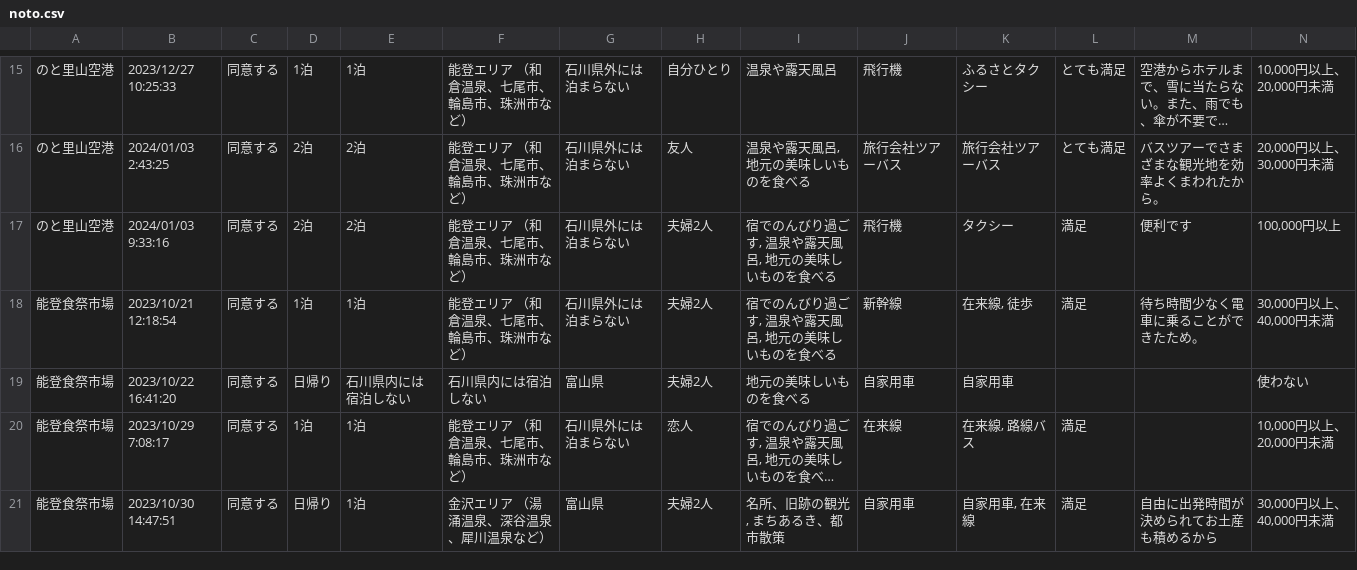
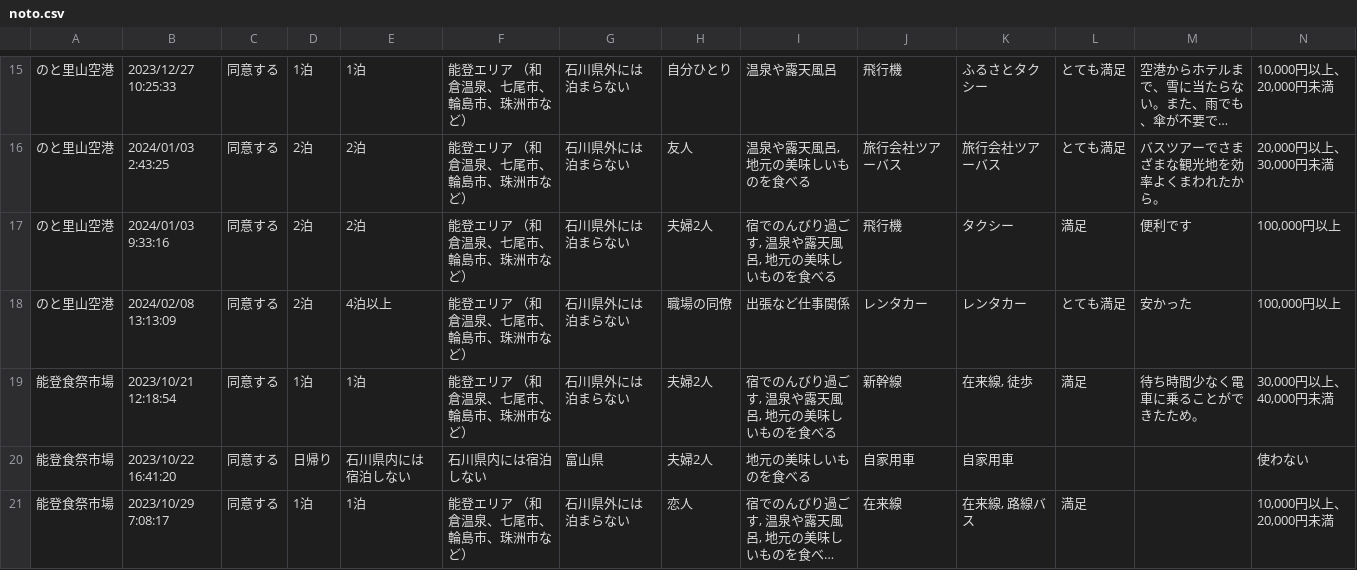
Before and after one commit to code4fukui/ishikawa-kanko-survey, a CSV file: noto.csv, drawn as a sheet; only a part is shown, gaps mark what is left out; the shorter side is filled out with more unchanged rows; long unchanged cells end in …; rows hold the shown columns only; the diff names each change by its address in the sheet, - before the commit and + after, or states it on an @@ line.

Commit message:
update data

```diff
--- a/noto.csv
+++ b/noto.csv
+row 18: のと里山空港 | 2024/02/08 13:13:09 | 同意する | 2泊 | 4泊以上 | 能登エリア （和倉温泉、七尾市、輪島市、珠洲市など） | 石川県外には泊まらない | 職場の同僚 | 出張など仕事関係 | レンタカー | レンタカー | とても満足 | 安かった | 100,000円以上
```
Also changed, not shown: kaga.csv, 2 other files.
